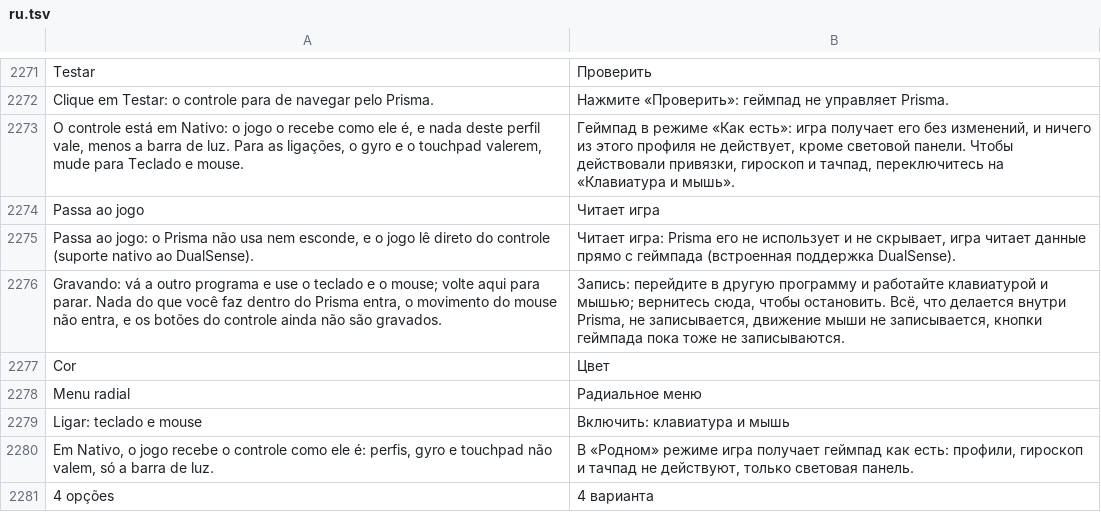
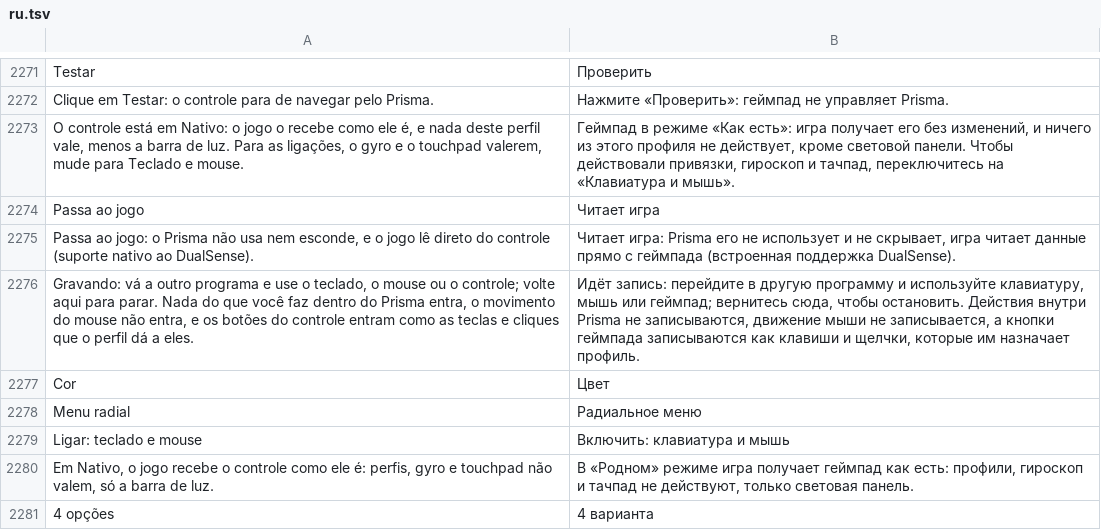
Before and after one commit to maliquem/Prisma, a TSV file: res/ru.tsv, drawn as a sheet; only a part is shown, gaps mark what is left out.

Commit message:
fix(macros): a gravação pega os botões do controle
O gravador só ouvia os ganchos de teclado e mouse e descartava toda entrada
injetada. As teclas e cliques que o perfil faz dos botões do controle saem
injetadas pelo SendInput do Prisma, então nada do controle entrava, em
nenhum modo. Agora remap::feed passa essas ações ao gravador
(macros::record_acts) antes de mandar, com teste.

```diff
--- a/res/ru.tsv
+++ b/res/ru.tsv
@@ -2275,3 +2275,3 @@ Passa ao jogo	Читает игра
 Passa ao jogo: o Prisma não usa nem esconde, e o jogo lê direto do controle (suporte nativo ao DualSense).	Читает игра: Prisma его не использует и не скрывает, игра читает данные прямо с геймпада (встроенная поддержка DualSense).
-Gravando: vá a outro programa e use o teclado e o mouse; volte aqui para parar. Nada do que você faz dentro do Prisma entra, o movimento do mouse não entra, e os botões do controle ainda não são gravados.	Запись: перейдите в другую программу и работайте клавиатурой и мышью; вернитесь сюда, чтобы остановить. Всё, что делается внутри Prisma, не записывается, движение мыши не записывается, кнопки геймпада пока тоже не записываются.
+Gravando: vá a outro programa e use o teclado, o mouse ou o controle; volte aqui para parar. Nada do que você faz dentro do Prisma entra, o movimento do mouse não entra, e os botões do controle entram como as teclas e cliques que o perfil dá a eles.	Идёт запись: перейдите в другую программу и используйте клавиатуру, мышь или геймпад; вернитесь сюда, чтобы остановить. Действия внутри Prisma не записываются, движение мыши не записывается, а кнопки геймпада записываются как клавиши и щелчки, которые им назначает профиль.
 Cor	Цвет
```
Also changed, not shown: res/en.tsv, res/es.tsv, 8 other files.
